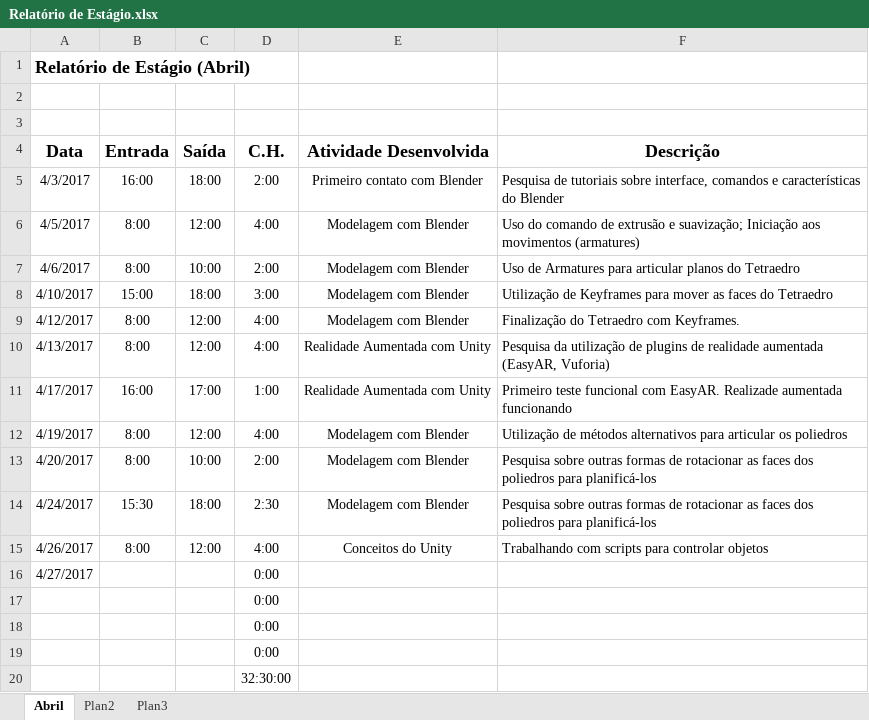
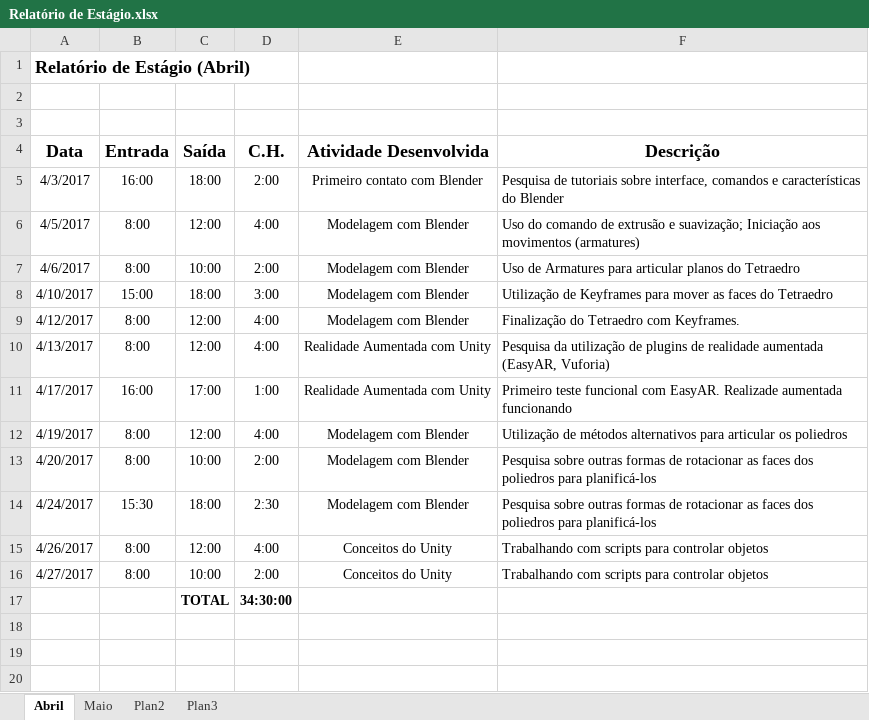
Before and after one commit to edfisicaweb/Est-gio_AEDi, an Excel workbook: Relatório de Estágio.xlsx, sheet Abril, drawn as a sheet; values as stored, in another font and other column widths than the file's, no borders; removed rows and columns are numbered as before the commit, all else as after; the diff names each change by its address in the sheet, - before the commit and + after, or states it on an @@ line.

Commit message:
Adicionada Informações do Dia 27/04/2017
Pesquisas sobre scripts no Unity 3D

```diff
--- a/Relatório de Estágio.xlsx (sheet Abril)
+++ b/Relatório de Estágio.xlsx (sheet Abril)
+sheet tab: Maio
-B16 (Entrada): (empty)
+B16 (Entrada): 8:00
-C16 (Saída): (empty)
+C16 (Saída): 10:00
-D16 (C.H.): 0:00
+D16 (C.H.): 2:00
-E16 (Atividade Desenvolvida): (empty)
+E16 (Atividade Desenvolvida): Conceitos do Unity
-F16 (Descrição): (empty)
+F16 (Descrição): Trabalhando com scripts para controlar objetos
-row 17:  |  |  | 0:00
-row 18:  |  |  | 0:00
-row 19:  |  |  | 0:00
-row 20:  |  |  | 32:30:00
+row 17:  |  | TOTAL | 34:30:00
```
